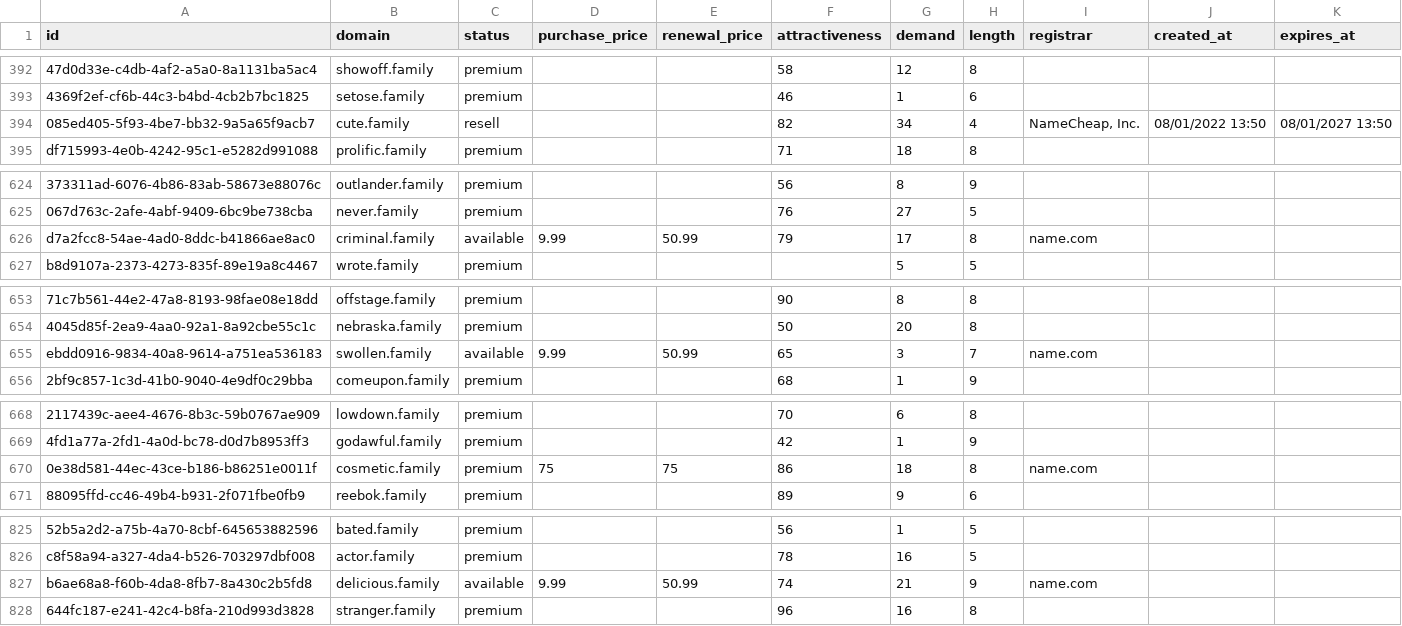
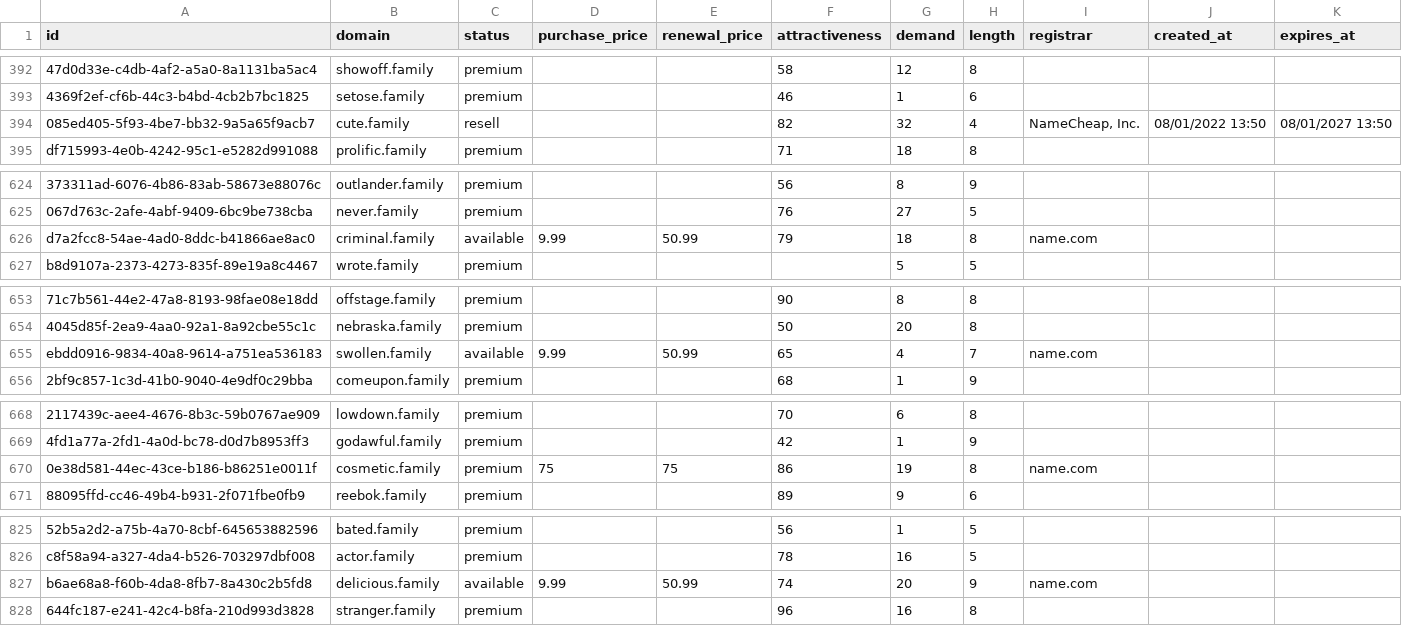
Before and after one commit to UniqueDomains/family-oneword-domains, a CSV file: family.csv, drawn as a sheet; only a part is shown, gaps mark what is left out; the diff covers the shown part only; the diff names each change by its address in the sheet, - before the commit and + after, or states it on an @@ line.

```diff
--- a/family.csv
+++ b/family.csv
-G394 (demand): 34
+G394 (demand): 32
-G626 (demand): 17
+G626 (demand): 18
-G655 (demand): 3
+G655 (demand): 4
-G670 (demand): 18
+G670 (demand): 19
-G827 (demand): 21
+G827 (demand): 20
```
Also changed, not shown: 74 edited cells elsewhere in this file, 2 other files.
